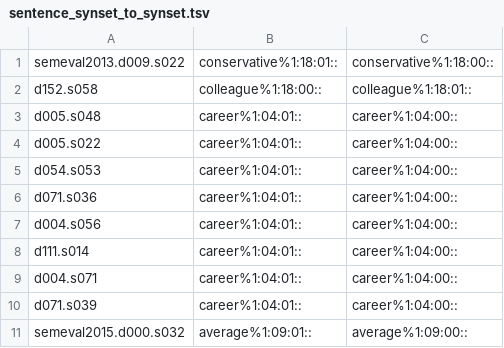
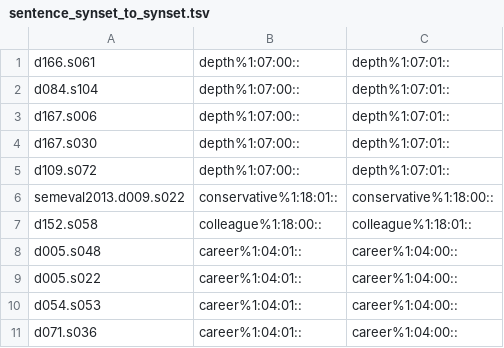
Before and after one commit to aalgirdas/wordnet_onto, a TSV file: sentence_synset_to_synset.tsv, drawn as a sheet; only a part is shown; the shorter side is filled out with more unchanged rows; the diff names each change by its address in the sheet, - before the commit and + after, or states it on an @@ line.

Commit message:
Update sentence_synset_to_synset.tsv

```diff
--- a/sentence_synset_to_synset.tsv
+++ b/sentence_synset_to_synset.tsv
+row 1: d166.s061 | depth%1:07:00:: | depth%1:07:01::
+row 2: d084.s104 | depth%1:07:00:: | depth%1:07:01::
+row 3: d167.s006 | depth%1:07:00:: | depth%1:07:01::
+row 4: d167.s030 | depth%1:07:00:: | depth%1:07:01::
+row 5: d109.s072 | depth%1:07:00:: | depth%1:07:01::
```
